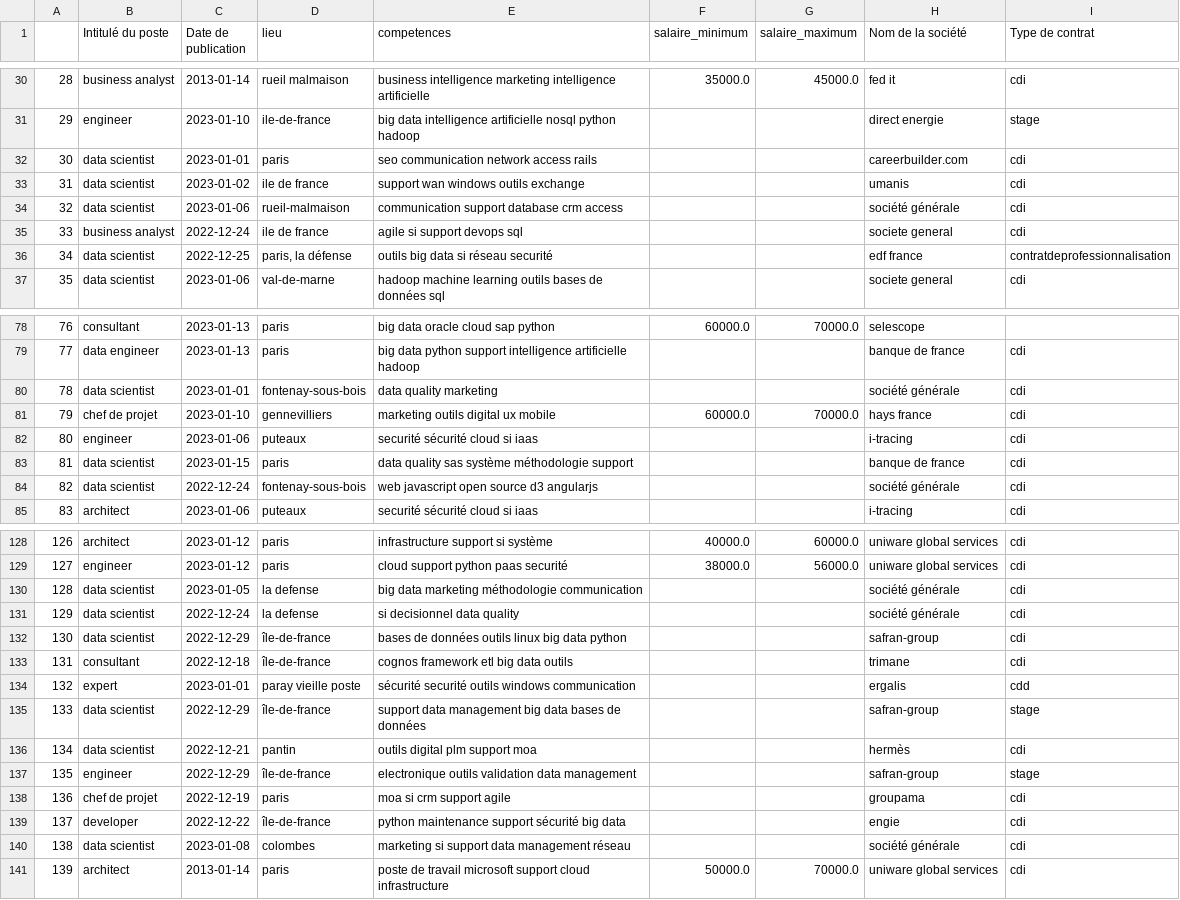
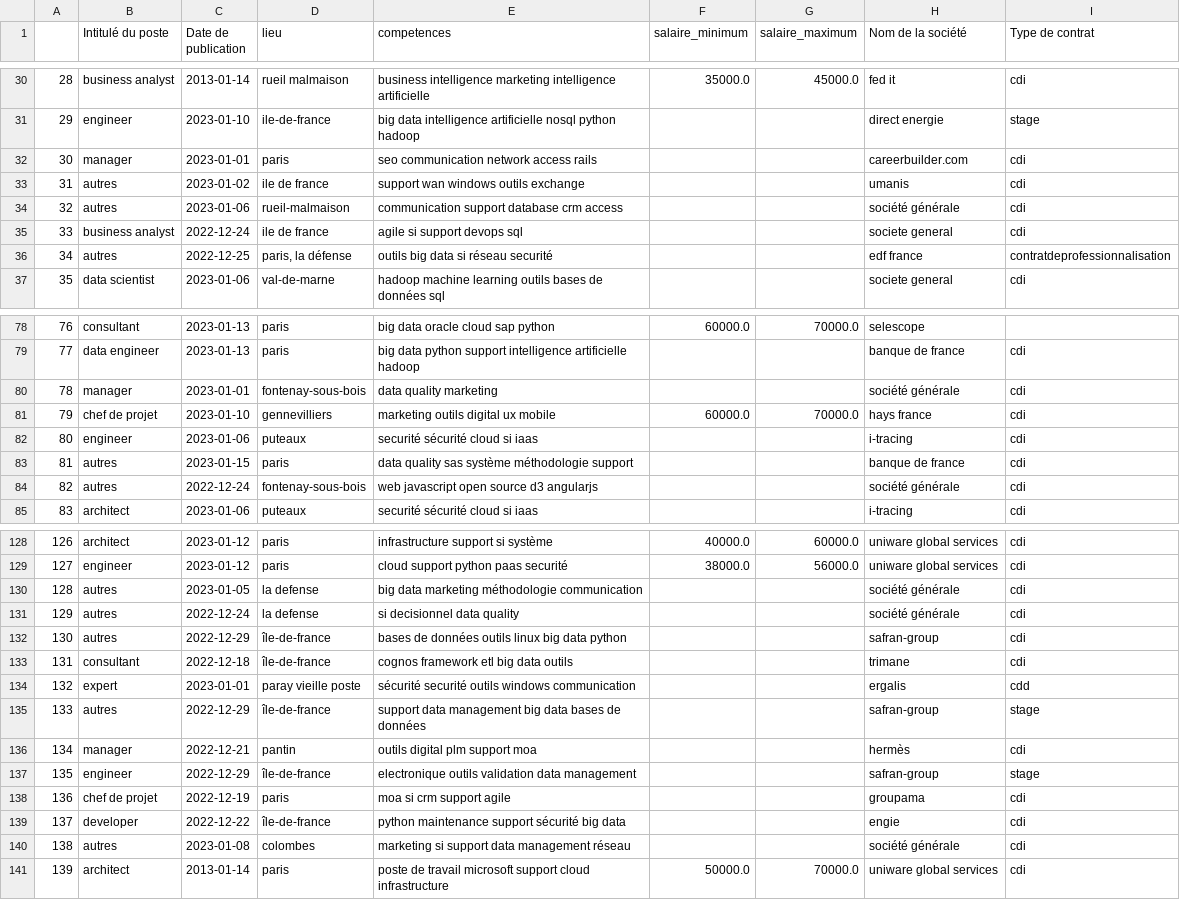
Before and after one commit to data-IA-2022/Find_job_Fengfeng_Asmae_David, a CSV file: clean_data.csv, drawn as a sheet; only a part is shown, gaps mark what is left out; the diff covers the shown part only.

```diff
--- a/clean_data.csv
+++ b/clean_data.csv
@@ -31,7 +31,7 @@
 29,engineer,2023-01-10,ile-de-france,big data intelligence artificielle nosql python hadoop,,,direct energie,stage
-30,data scientist,2023-01-01,paris,seo communication network access rails,,,careerbuilder.com,cdi
-31,data scientist,2023-01-02,ile de france,support wan windows outils exchange,,,umanis,cdi
-32,data scientist,2023-01-06,rueil-malmaison,communication support database crm access,,,société générale,cdi
+30,manager,2023-01-01,paris,seo communication network access rails,,,careerbuilder.com,cdi
+31,autres,2023-01-02,ile de france,support wan windows outils exchange,,,umanis,cdi
+32,autres,2023-01-06,rueil-malmaison,communication support database crm access,,,société générale,cdi
 33,business analyst,2022-12-24,ile de france,agile si support devops sql,,,societe general,cdi
-34,data scientist,2022-12-25,"paris, la défense",outils big data si réseau securité,,,edf france,contratdeprofessionnalisation
+34,autres,2022-12-25,"paris, la défense",outils big data si réseau securité,,,edf france,contratdeprofessionnalisation
 35,data scientist,2023-01-06,val-de-marne,hadoop machine learning outils bases de données sql,,,societe general,cdi
@@ -79,7 +79,7 @@
 77,data engineer,2023-01-13,paris,big data python support intelligence artificielle hadoop,,,banque de france,cdi
-78,data scientist,2023-01-01,fontenay-sous-bois,data quality marketing,,,société générale,cdi
+78,manager,2023-01-01,fontenay-sous-bois,data quality marketing,,,société générale,cdi
 79,chef de projet,2023-01-10,gennevilliers,marketing outils digital ux mobile,60000.0,70000.0,hays france,cdi
 80,engineer,2023-01-06,puteaux,securité sécurité cloud si iaas,,,i-tracing,cdi
-81,data scientist,2023-01-15,paris,data quality sas système méthodologie support,,,banque de france,cdi
-82,data scientist,2022-12-24,fontenay-sous-bois,web javascript open source d3 angularjs,,,société générale,cdi
+81,autres,2023-01-15,paris,data quality sas système méthodologie support,,,banque de france,cdi
+82,autres,2022-12-24,fontenay-sous-bois,web javascript open source d3 angularjs,,,société générale,cdi
 83,architect,2023-01-06,puteaux,securité sécurité cloud si iaas,,,i-tracing,cdi
@@ -129,9 +129,9 @@
 127,engineer,2023-01-12,paris,cloud support python paas securité,38000.0,56000.0,uniware global services,cdi
-128,data scientist,2023-01-05,la defense,big data marketing méthodologie communication,,,société générale,cdi
-129,data scientist,2022-12-24,la defense,si decisionnel data quality,,,société générale,cdi
-130,data scientist,2022-12-29,île-de-france,bases de données outils linux big data python,,,safran-group,cdi
+128,autres,2023-01-05,la defense,big data marketing méthodologie communication,,,société générale,cdi
+129,autres,2022-12-24,la defense,si decisionnel data quality,,,société générale,cdi
+130,autres,2022-12-29,île-de-france,bases de données outils linux big data python,,,safran-group,cdi
 131,consultant,2022-12-18,île-de-france,cognos framework etl big data outils,,,trimane,cdi
 132,expert,2023-01-01,paray vieille poste,sécurité securité outils windows communication,,,ergalis,cdd
-133,data scientist,2022-12-29,île-de-france,support data management big data bases de données,,,safran-group,stage
-134,data scientist,2022-12-21,pantin,outils digital plm support moa,,,hermès,cdi
+133,autres,2022-12-29,île-de-france,support data management big data bases de données,,,safran-group,stage
+134,manager,2022-12-21,pantin,outils digital plm support moa,,,hermès,cdi
 135,engineer,2022-12-29,île-de-france,electronique outils validation data management,,,safran-group,stage
@@ -139,3 +139,3 @@
 137,developer,2022-12-22,île-de-france,python maintenance support sécurité big data,,,engie,cdi
-138,data scientist,2023-01-08,colombes,marketing si support data management réseau,,,société générale,cdi
+138,autres,2023-01-08,colombes,marketing si support data management réseau,,,société générale,cdi
 139,architect,2013-01-14,paris,poste de travail microsoft support cloud infrastructure,50000.0,70000.0,uniware global services,cdi
```
Also changed, not shown: 47 edited cells elsewhere in this file.
